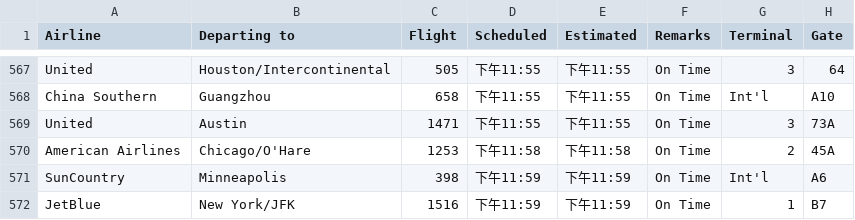
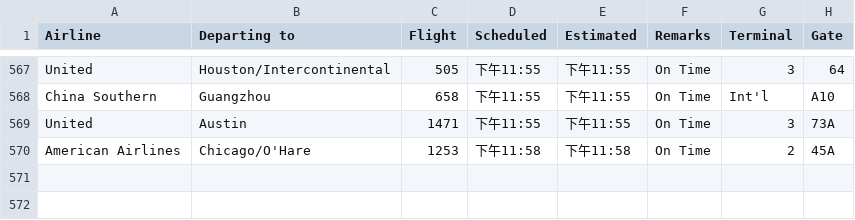
Before and after one commit to vanerodz97/airport-simulation, a CSV file: data/presentation-west/all_terminal_departure.csv, drawn as a sheet; only a part is shown, gaps mark what is left out; the diff names each change by its address in the sheet, - before the commit and + after, or states it on an @@ line.

Commit message:
different depature times now, but real all has conflicts

```diff
--- a/data/presentation-west/all_terminal_departure.csv
+++ b/data/presentation-west/all_terminal_departure.csv
-row 571: SunCountry | Minneapolis | 398 | 下午11:59 | 下午11:59 | On Time | Int'l | A6
-row 572: JetBlue | New York/JFK | 1516 | 下午11:59 | 下午11:59 | On Time | 1 | B7
```
Also changed, not shown: 6 other files.
